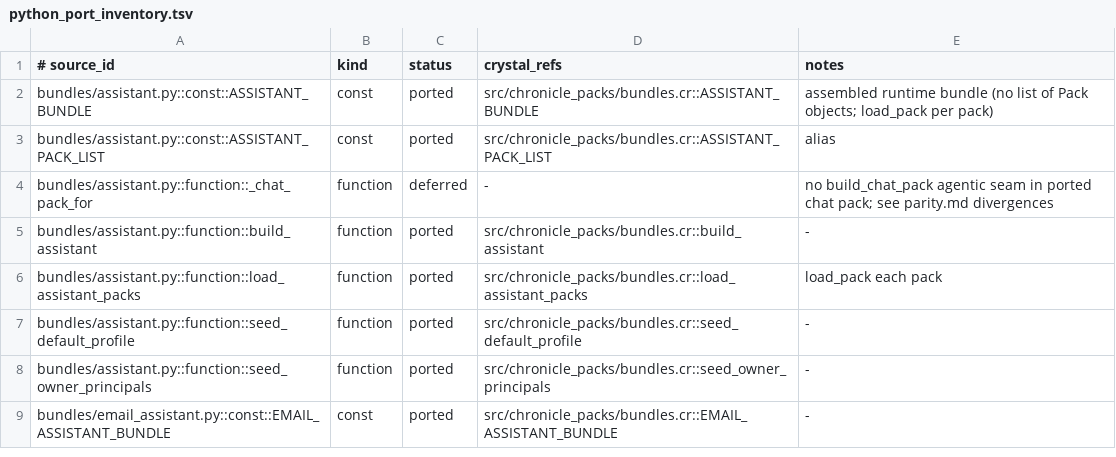
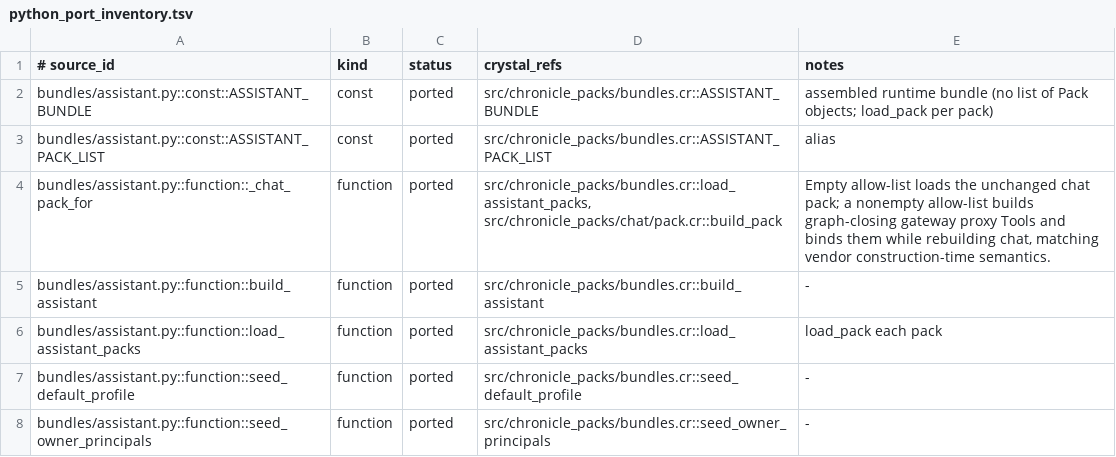
Before and after one commit to dsisnero/chronicle-packs, a TSV file: plans/inventory/python_port_inventory.tsv, drawn as a sheet; only a part is shown; the shorter side is filled out with more unchanged rows.

Commit message:
docs: refresh vendor parity roadmap

```diff
--- a/plans/inventory/python_port_inventory.tsv
+++ b/plans/inventory/python_port_inventory.tsv
@@ -3,3 +3,3 @@ bundles/assistant.py::const::ASSISTANT_BUNDLE	const	ported	src/chronicle_packs/b
 bundles/assistant.py::const::ASSISTANT_PACK_LIST	const	ported	src/chronicle_packs/bundles.cr::ASSISTANT_PACK_LIST	alias
-bundles/assistant.py::function::_chat_pack_for	function	deferred	-	no build_chat_pack agentic seam in ported chat pack; see parity.md divergences
+bundles/assistant.py::function::_chat_pack_for	function	ported	src/chronicle_packs/bundles.cr::load_assistant_packs, src/chronicle_packs/chat/pack.cr::build_pack	Empty allow-list loads the unchanged chat pack; a nonempty allow-list builds graph-closing gateway proxy Tools and binds them while rebuilding chat, matching vendor construction-time semantics.
 bundles/assistant.py::function::build_assistant	function	ported	src/chronicle_packs/bundles.cr::build_assistant	-
```
Also changed, not shown: 1 other file.
